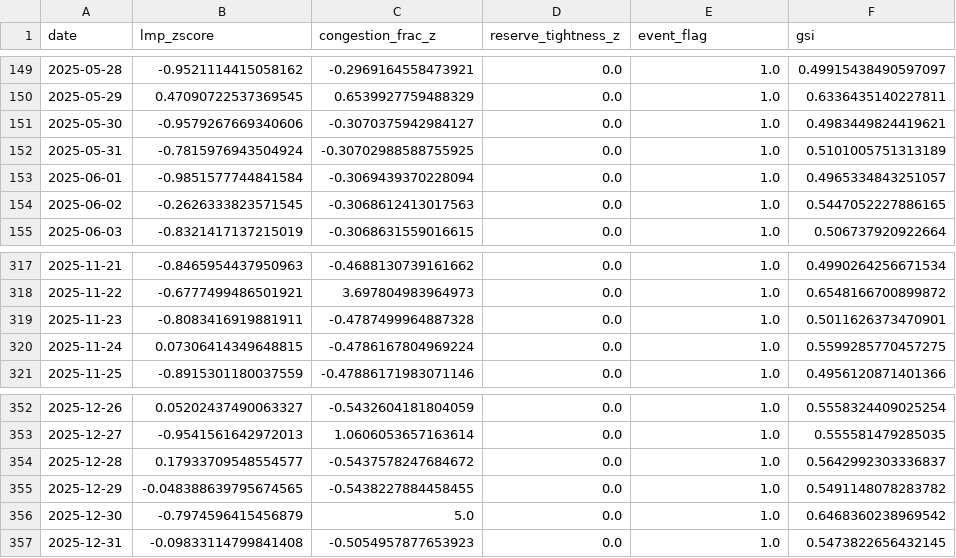
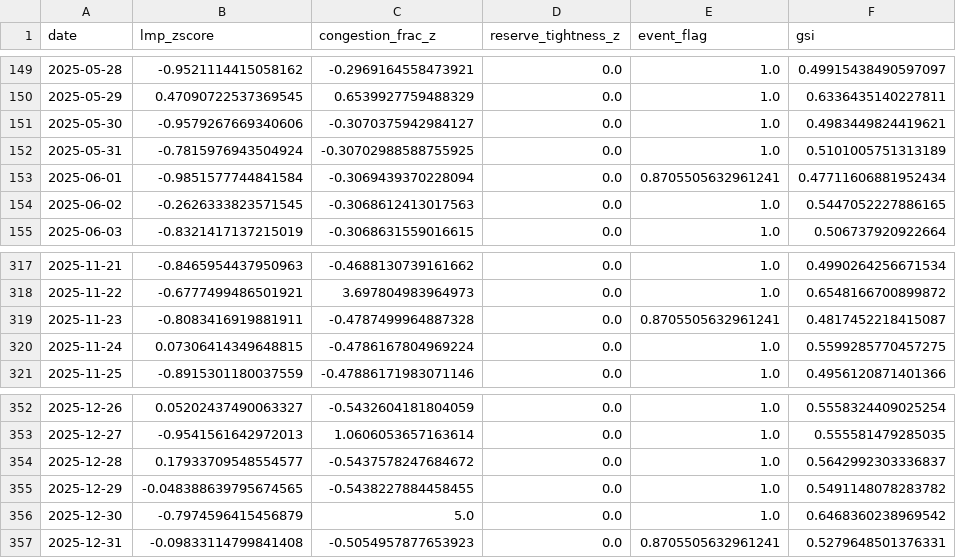
Before and after one commit to np-float-sand/acadia, a CSV file: output/gsi_spp.csv, drawn as a sheet; only a part is shown, gaps mark what is left out.

```diff
--- a/output/gsi_spp.csv
+++ b/output/gsi_spp.csv
@@ -152,3 +152,3 @@ date,lmp_zscore,congestion_frac_z,reserve_tightness_z,event_flag,gsi
 2025-05-31,-0.7815976943504924,-0.30702988588755925,0.0,1.0,0.5101005751313189
-2025-06-01,-0.9851577744841584,-0.3069439370228094,0.0,1.0,0.4965334843251057
+2025-06-01,-0.9851577744841584,-0.3069439370228094,0.0,0.8705505632961241,0.47711606881952434
 2025-06-02,-0.2626333823571545,-0.3068612413017563,0.0,1.0,0.5447052227886165
@@ -318,3 +318,3 @@ date,lmp_zscore,congestion_frac_z,reserve_tightness_z,event_flag,gsi
 2025-11-22,-0.6777499486501921,3.697804983964973,0.0,1.0,0.6548166700899872
-2025-11-23,-0.8083416919881911,-0.4787499964887328,0.0,1.0,0.5011626373470901
+2025-11-23,-0.8083416919881911,-0.4787499964887328,0.0,0.8705505632961241,0.4817452218415087
 2025-11-24,0.07306414349648815,-0.4786167804969224,0.0,1.0,0.5599285770457275
@@ -356,2 +356,2 @@ date,lmp_zscore,congestion_frac_z,reserve_tightness_z,event_flag,gsi
 2025-12-30,-0.7974596415456879,5.0,0.0,1.0,0.6468360238969542
-2025-12-31,-0.09833114799841408,-0.5054957877653923,0.0,1.0,0.5473822656432145
+2025-12-31,-0.09833114799841408,-0.5054957877653923,0.0,0.8705505632961241,0.5279648501376331
```
Also changed, not shown: output/factor_scores.csv, output/pnl.csv, 13 other files.
